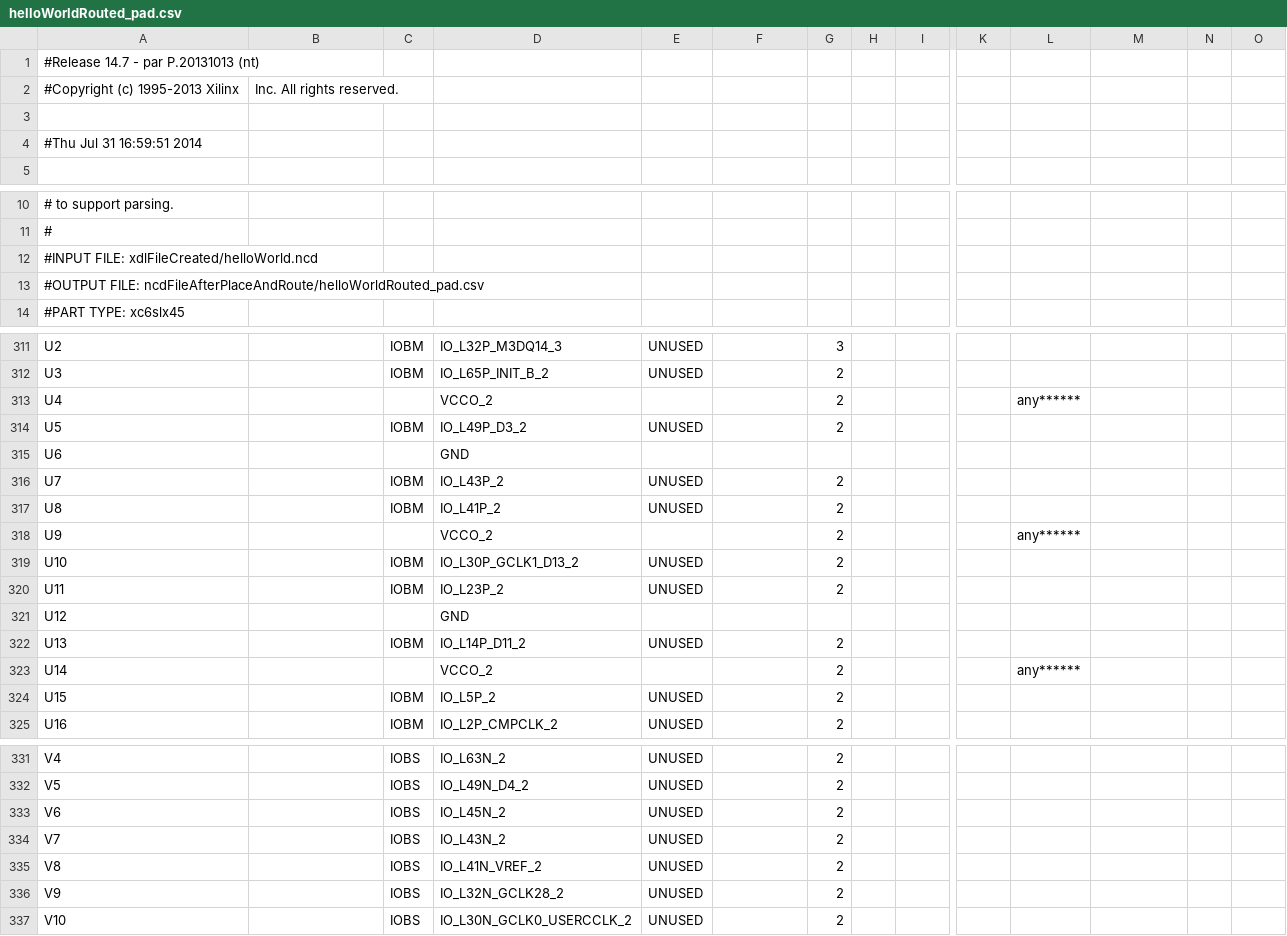
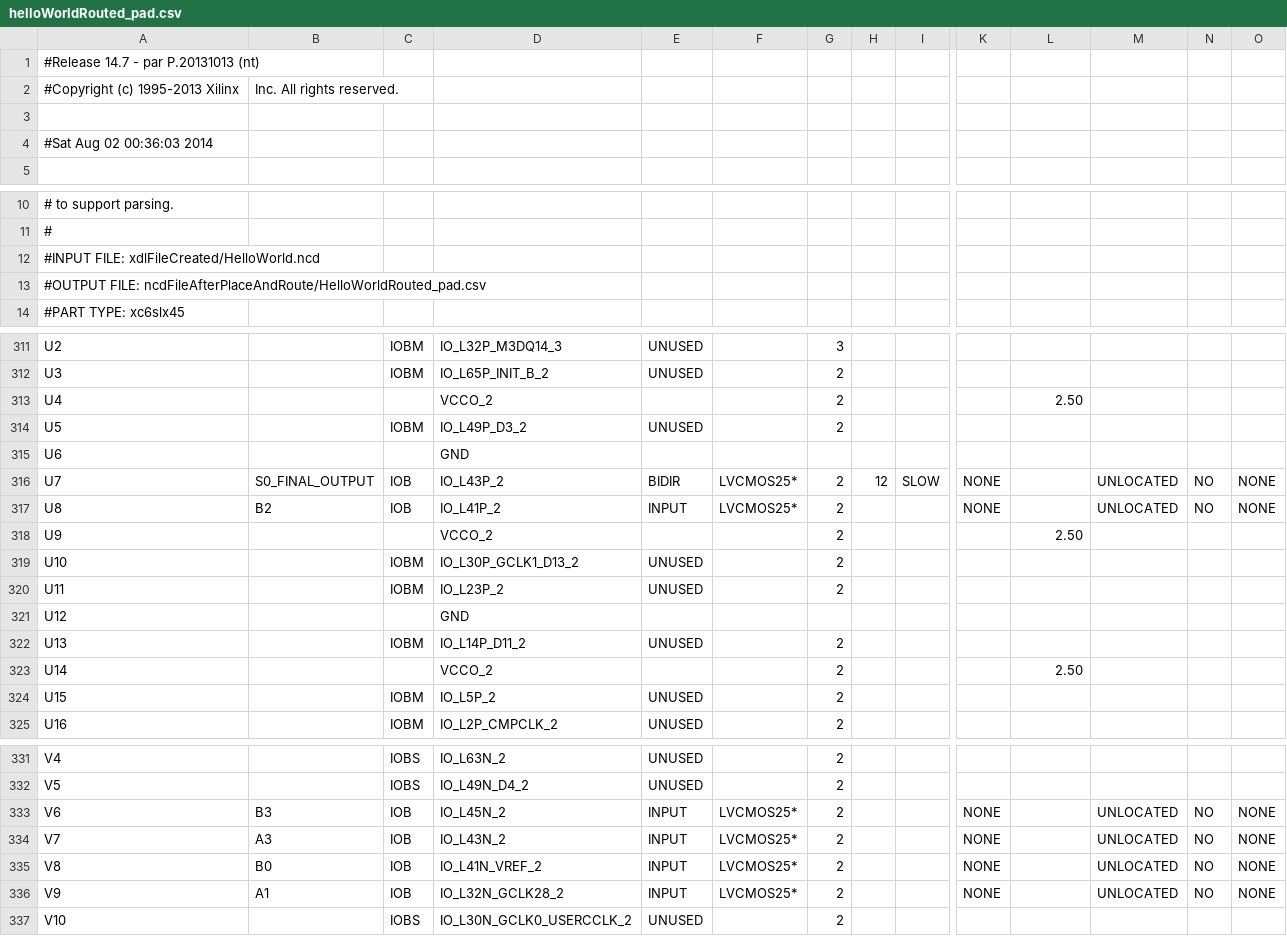
Before and after one commit to florianjomrich/BlifParser, a CSV file: ncdFileAfterPlaceAndRoute/helloWorldRouted_pad.csv, drawn as a sheet; only a part is shown, gaps mark what is left out; the diff covers the shown part only; the diff names each change by its address in the sheet, - before the commit and + after, or states it on an @@ line.

```diff
--- a/ncdFileAfterPlaceAndRoute/helloWorldRouted_pad.csv
+++ b/ncdFileAfterPlaceAndRoute/helloWorldRouted_pad.csv
-A4: #Thu Jul 31 16:59:51 2014
+A4: #Sat Aug 02 00:36:03 2014
-A12: #INPUT FILE: xdlFileCreated/helloWorld.ncd
+A12: #INPUT FILE: xdlFileCreated/HelloWorld.ncd
-A13: #OUTPUT FILE: ncdFileAfterPlaceAndRoute/helloWorldRouted_pad.csv
+A13: #OUTPUT FILE: ncdFileAfterPlaceAndRoute/HelloWorldRouted_pad.csv
-L313: any******
+L313: 2.50
-B316: (empty)
+B316: S0_FINAL_OUTPUT
-C316:C317: IOBM
+C316:C317: IOB
-E316: UNUSED
+E316: BIDIR
-F316:F317: (empty)
+F316:F317: LVCMOS25*
-H316: (empty)
+H316: 12
-I316: (empty)
+I316: SLOW
-K316:K317: (empty)
+K316:K317: NONE
-M316:M317: (empty)
+M316:M317: UNLOCATED
-N316:N317: (empty)
+N316:N317: NO
-O316:O317: (empty)
+O316:O317: NONE
-B317: (empty)
+B317: B2
-E317: UNUSED
+E317: INPUT
-L318: any******
+L318: 2.50
-L323: any******
+L323: 2.50
-B333: (empty)
+B333: B3
-C333:C336: IOBS
+C333:C336: IOB
-E333:E336: UNUSED
+E333:E336: INPUT
-F333:F336: (empty)
+F333:F336: LVCMOS25*
-K333:K336: (empty)
+K333:K336: NONE
-M333:M336: (empty)
+M333:M336: UNLOCATED
-N333:N336: (empty)
+N333:N336: NO
-O333:O336: (empty)
+O333:O336: NONE
-B334: (empty)
+B334: A3
-B335: (empty)
+B335: B0
-B336: (empty)
+B336: A1
```
Also changed, not shown: 115 edited cells elsewhere in this file, 51 other files.
